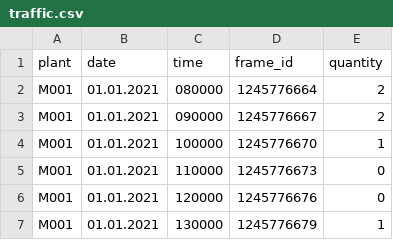
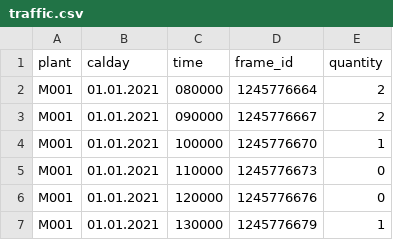
Before and after one commit to garick161/stores_dwh_dbt, a CSV file: datasets/traffic.csv, drawn as a sheet; only a part is shown.

```diff
--- a/datasets/traffic.csv
+++ b/datasets/traffic.csv
@@ -1,2 +1,2 @@
-"plant","date","time","frame_id","quantity"
+"plant",calday,"time","frame_id","quantity"
 M001,"01.01.2021","080000","1245776664",2
```
Also changed, not shown: datasets/coupons.csv, datasets/promos.csv, 15 other files.
